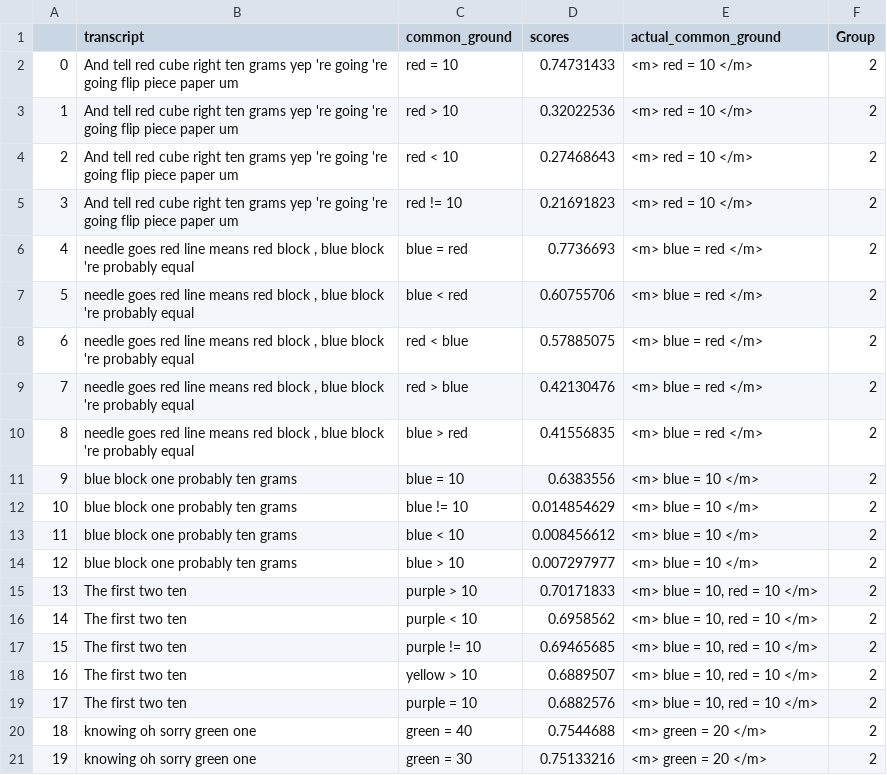
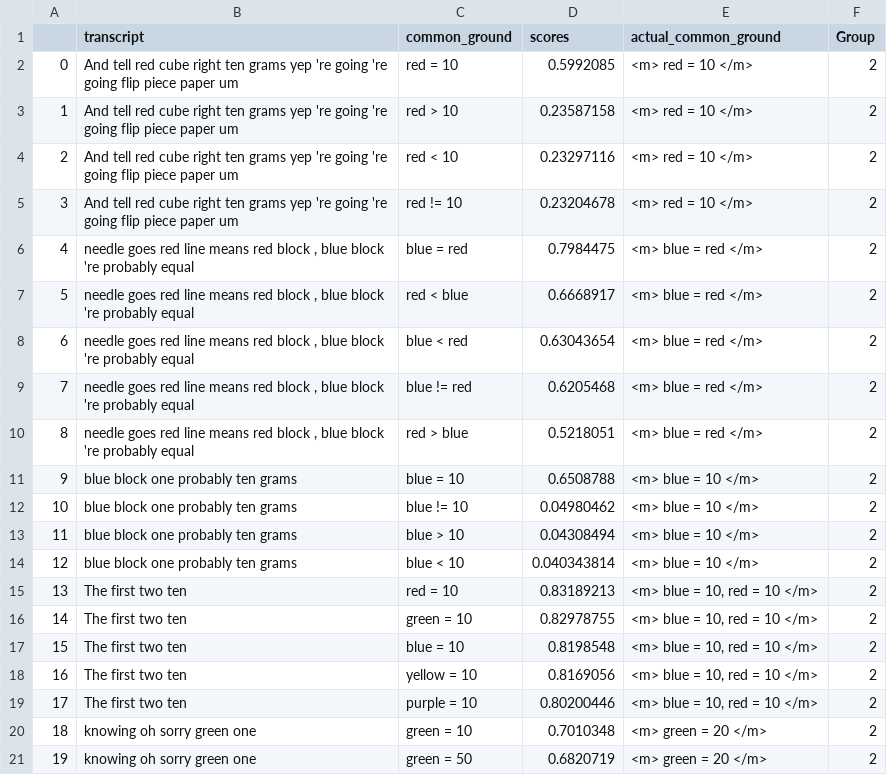
Before and after one commit to Videepvv/XE, a CSV file: resultsTrainedCosineUpdates/2.csv, drawn as a sheet; only a part is shown; the diff covers the shown part only; the diff names each change by its address in the sheet, - before the commit and + after, or states it on an @@ line.

```diff
--- a/resultsTrainedCosineUpdates/2.csv
+++ b/resultsTrainedCosineUpdates/2.csv
-D2 (scores): 0.74731433
+D2 (scores): 0.5992085
-D3 (scores): 0.32022536
+D3 (scores): 0.23587158
-D4 (scores): 0.27468643
+D4 (scores): 0.23297116
-D5 (scores): 0.21691823
+D5 (scores): 0.23204678
-D6 (scores): 0.7736693
+D6 (scores): 0.7984475
-C7 (common_ground): blue < red
+C7 (common_ground): red < blue
-D7 (scores): 0.60755706
+D7 (scores): 0.6668917
-C8 (common_ground): red < blue
+C8 (common_ground): blue < red
-D8 (scores): 0.57885075
+D8 (scores): 0.63043654
-C9 (common_ground): red > blue
+C9 (common_ground): blue != red
-D9 (scores): 0.42130476
+D9 (scores): 0.6205468
-C10 (common_ground): blue > red
+C10 (common_ground): red > blue
-D10 (scores): 0.41556835
+D10 (scores): 0.5218051
-D11 (scores): 0.6383556
+D11 (scores): 0.6508788
-D12 (scores): 0.014854629
+D12 (scores): 0.04980462
-C13 (common_ground): blue < 10
+C13 (common_ground): blue > 10
-D13 (scores): 0.008456612
+D13 (scores): 0.04308494
-C14 (common_ground): blue > 10
+C14 (common_ground): blue < 10
-D14 (scores): 0.007297977
+D14 (scores): 0.040343814
-C15 (common_ground): purple > 10
+C15 (common_ground): red = 10
-D15 (scores): 0.70171833
+D15 (scores): 0.83189213
-C16 (common_ground): purple < 10
+C16 (common_ground): green = 10
-D16 (scores): 0.6958562
+D16 (scores): 0.82978755
-C17 (common_ground): purple != 10
+C17 (common_ground): blue = 10
-D17 (scores): 0.69465685
+D17 (scores): 0.8198548
-C18 (common_ground): yellow > 10
+C18 (common_ground): yellow = 10
-D18 (scores): 0.6889507
+D18 (scores): 0.8169056
-D19 (scores): 0.6882576
+D19 (scores): 0.80200446
-C20 (common_ground): green = 40
+C20 (common_ground): green = 10
-D20 (scores): 0.7544688
+D20 (scores): 0.7010348
-C21 (common_ground): green = 30
+C21 (common_ground): green = 50
-D21 (scores): 0.75133216
+D21 (scores): 0.6820719
```
Also changed, not shown: 1 added row, 6 removed rows, 32 edited cells and row numbers in column A elsewhere in this file, Data/goldenFiles/preprocessedTrainingData.csv, resultsTrainedCosineUpdates/5.csv, 35 other files.
